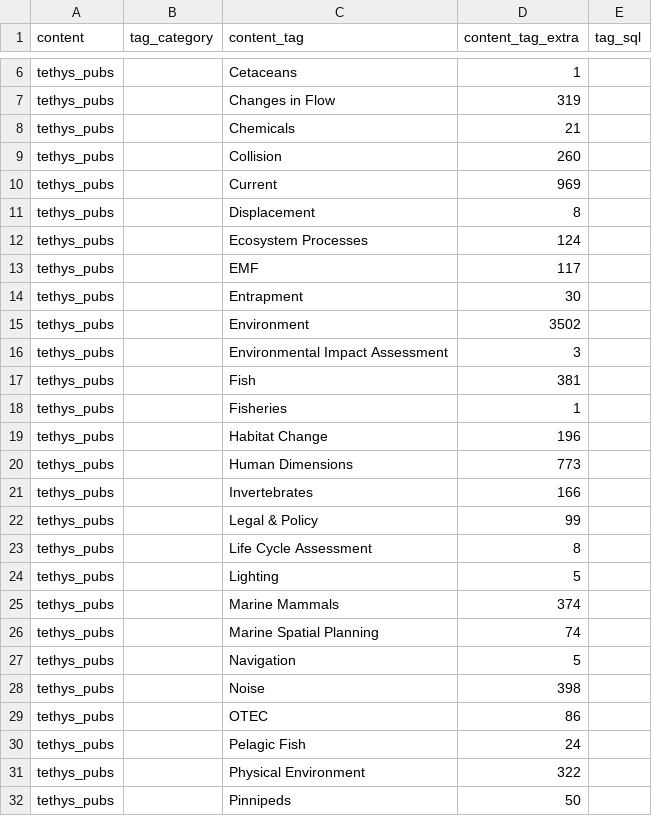
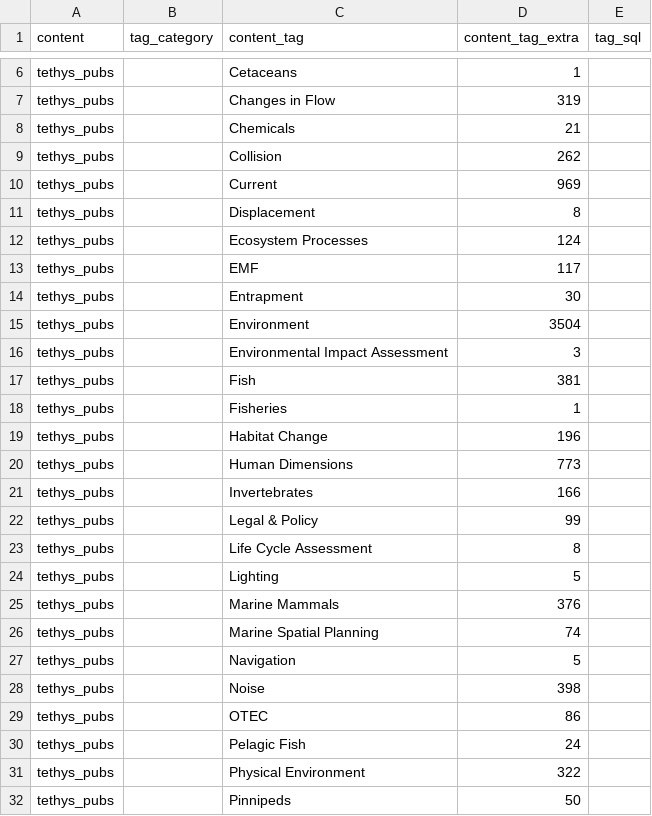
Before and after one commit to marineenergy/apps, a CSV file: data/tethys_pub_tag_lookup.csv, drawn as a sheet; only a part is shown, gaps mark what is left out.

Commit message:
tethys_pub_tag_lookup

```diff
--- a/data/tethys_pub_tag_lookup.csv
+++ b/data/tethys_pub_tag_lookup.csv
@@ -8,3 +8,3 @@ tethys_pubs,,Changes in Flow,319,
 tethys_pubs,,Chemicals,21,
-tethys_pubs,,Collision,260,
+tethys_pubs,,Collision,262,
 tethys_pubs,,Current,969,
@@ -14,3 +14,3 @@ tethys_pubs,,EMF,117,
 tethys_pubs,,Entrapment,30,
-tethys_pubs,,Environment,3502,
+tethys_pubs,,Environment,3504,
 tethys_pubs,,Environmental Impact Assessment,3,
@@ -24,3 +24,3 @@ tethys_pubs,,Life Cycle Assessment,8,
 tethys_pubs,,Lighting,5,
-tethys_pubs,,Marine Mammals,374,
+tethys_pubs,,Marine Mammals,376,
 tethys_pubs,,Marine Spatial Planning,74,
```
